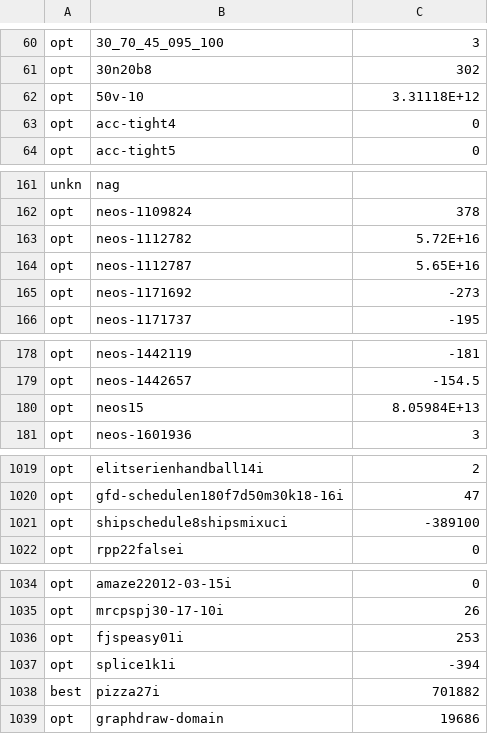
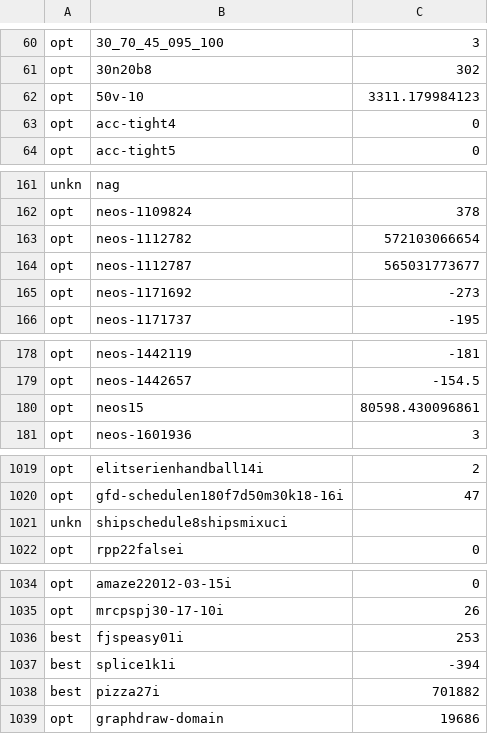
Before and after one commit to ivanviviani/ziround, a CSV file: tested-instances-optimal.csv, drawn as a sheet; only a part is shown, gaps mark what is left out; the diff covers the shown part only.

Commit message:
fix: correct some optimal/best/unkn objective values

```diff
--- a/tested-instances-optimal.csv
+++ b/tested-instances-optimal.csv
@@ -61,3 +61,3 @@ opt;30_70_45_095_100;3
 opt;30n20b8;302
-opt;50v-10;3.31118E+12
+opt;50v-10;3311.179984123
 opt;acc-tight4;0
@@ -162,4 +162,4 @@ unkn;nag;
 opt;neos-1109824;378
-opt;neos-1112782;5.72E+16
-opt;neos-1112787;5.65E+16
+opt;neos-1112782;572103066654
+opt;neos-1112787;565031773677
 opt;neos-1171692;-273
@@ -179,3 +179,3 @@ opt;neos-1442119;-181
 opt;neos-1442657;-154.5
-opt;neos15;8.05984E+13
+opt;neos15;80598.430096861
 opt;neos-1601936;3
@@ -1020,3 +1020,3 @@ opt;elitserienhandball14i;2
 opt;gfd-schedulen180f7d50m30k18-16i;47
-opt;shipschedule8shipsmixuci;-389100
+unkn;shipschedule8shipsmixuci;
 opt;rpp22falsei;0
@@ -1035,4 +1035,4 @@ opt;amaze22012-03-15i;0
 opt;mrcpspj30-17-10i;26
-opt;fjspeasy01i;253
-opt;splice1k1i;-394
+best;fjspeasy01i;253
+best;splice1k1i;-394
 best;pizza27i;701882
```
Also changed, not shown: 20 edited cells elsewhere in this file.
